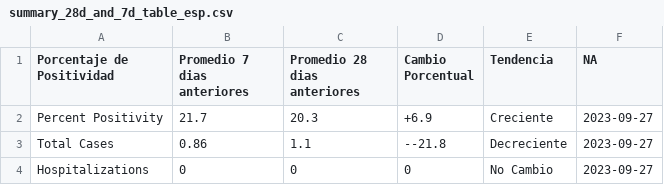
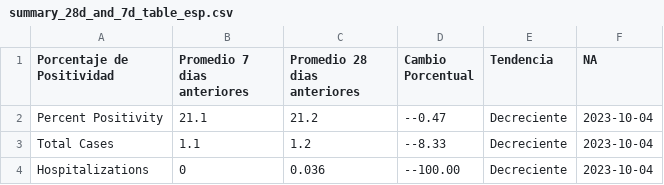
Before and after one commit to h-hedman/scph, a CSV file: covid-19/output-data/summary_28d_and_7d_table_esp.csv, drawn as a sheet.

```diff
--- a/covid-19/output-data/summary_28d_and_7d_table_esp.csv
+++ b/covid-19/output-data/summary_28d_and_7d_table_esp.csv
@@ -1,4 +1,4 @@
 "Porcentaje de Positividad","Promedio 7 dias anteriores","Promedio 28 dias anteriores","Cambio Porcentual","Tendencia","NA"
-"Percent Positivity",21.7,20.3,"+6.9","Creciente",2023-09-27
-"Total Cases",0.86,1.1,"--21.8","Decreciente",2023-09-27
-"Hospitalizations",0,0,"0","No Cambio",2023-09-27
+"Percent Positivity",21.1,21.2,"--0.47","Decreciente",2023-10-04
+"Total Cases",1.1,1.2,"--8.33","Decreciente",2023-10-04
+"Hospitalizations",0,0.036,"--100.00","Decreciente",2023-10-04
```
Also changed, not shown: covid-19/output-data/count_table_esp.csv, covid-19/output-data/hospitalizations_6mo_prior.csv, 4 other files.
